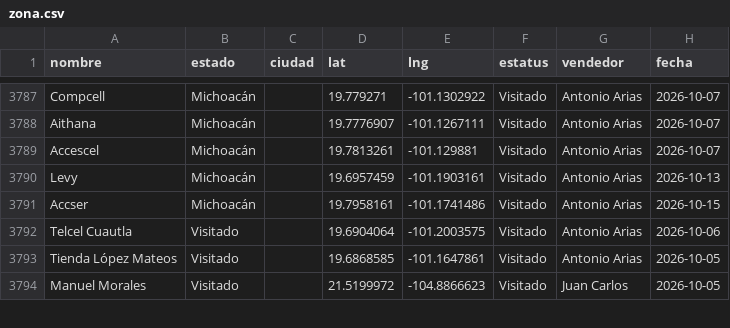
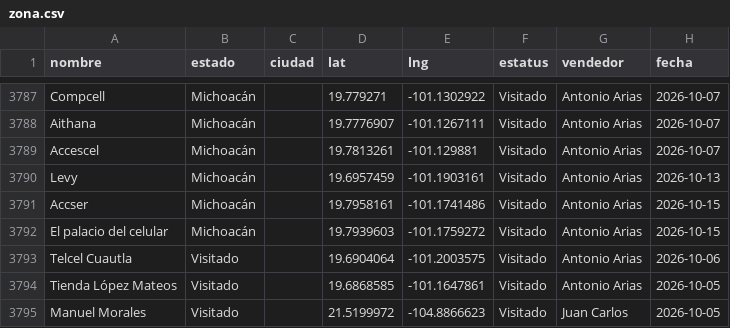
Before and after one commit to EduardoBandeliz/zona-eb, a CSV file: zona.csv, drawn as a sheet; only a part is shown, gaps mark what is left out.

Commit message:
zona.csv 15/Oct 13:40

```diff
--- a/zona.csv
+++ b/zona.csv
@@ -3791,2 +3791,3 @@ Levy,Michoacán,,19.6957459,-101.1903161,Visitado,Antonio Arias,2026-10-13
 Accser,Michoacán,,19.7958161,-101.1741486,Visitado,Antonio Arias,2026-10-15
+El palacio del celular,Michoacán,,19.7939603,-101.1759272,Visitado,Antonio Arias,2026-10-15
 Telcel Cuautla,Visitado,,19.6904064,-101.2003575,Visitado,Antonio Arias,2026-10-06
```
